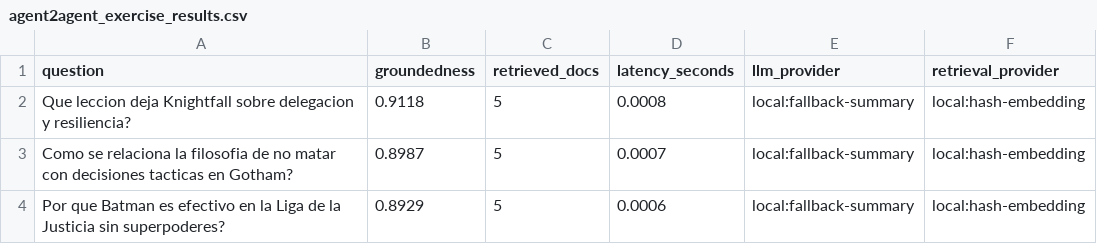
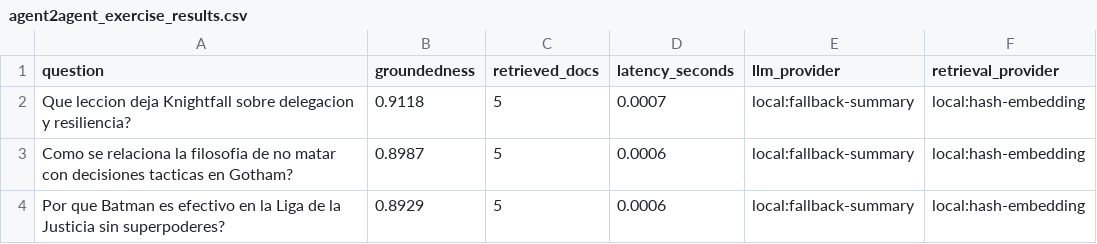
Before and after one commit to carlosjimenez88M/ai_engineering_henry, a CSV file: 02-vector_data_bases/batman_vector_db_orchestration/outputs/agent2agent_exercise_results.csv, drawn as a sheet.

```diff
--- a/02-vector_data_bases/batman_vector_db_orchestration/outputs/agent2agent_exercise_results.csv
+++ b/02-vector_data_bases/batman_vector_db_orchestration/outputs/agent2agent_exercise_results.csv
@@ -1,4 +1,4 @@
 question,groundedness,retrieved_docs,latency_seconds,llm_provider,retrieval_provider
-Que leccion deja Knightfall sobre delegacion y resiliencia?,0.9118,5,0.0008,local:fallback-summary,local:hash-embedding
-Como se relaciona la filosofia de no matar con decisiones tacticas en Gotham?,0.8987,5,0.0007,local:fallback-summary,local:hash-embedding
+Que leccion deja Knightfall sobre delegacion y resiliencia?,0.9118,5,0.0007,local:fallback-summary,local:hash-embedding
+Como se relaciona la filosofia de no matar con decisiones tacticas en Gotham?,0.8987,5,0.0006,local:fallback-summary,local:hash-embedding
 Por que Batman es efectivo en la Liga de la Justicia sin superpoderes?,0.8929,5,0.0006,local:fallback-summary,local:hash-embedding
```
Also changed, not shown: 02-vector_data_bases/batman_vector_db_orchestration/outputs/agent2agent_specialized_router_results.csv, 02-vector_data_bases/batman_vector_db_orchestration/outputs/rag_vs_agentic_benchmark.csv, 27 other files.
